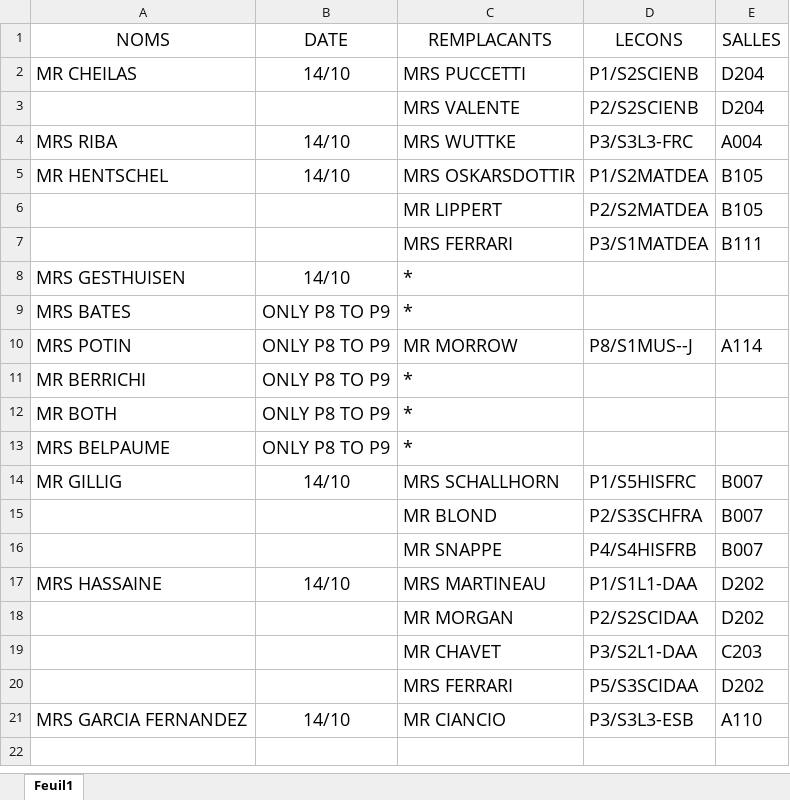
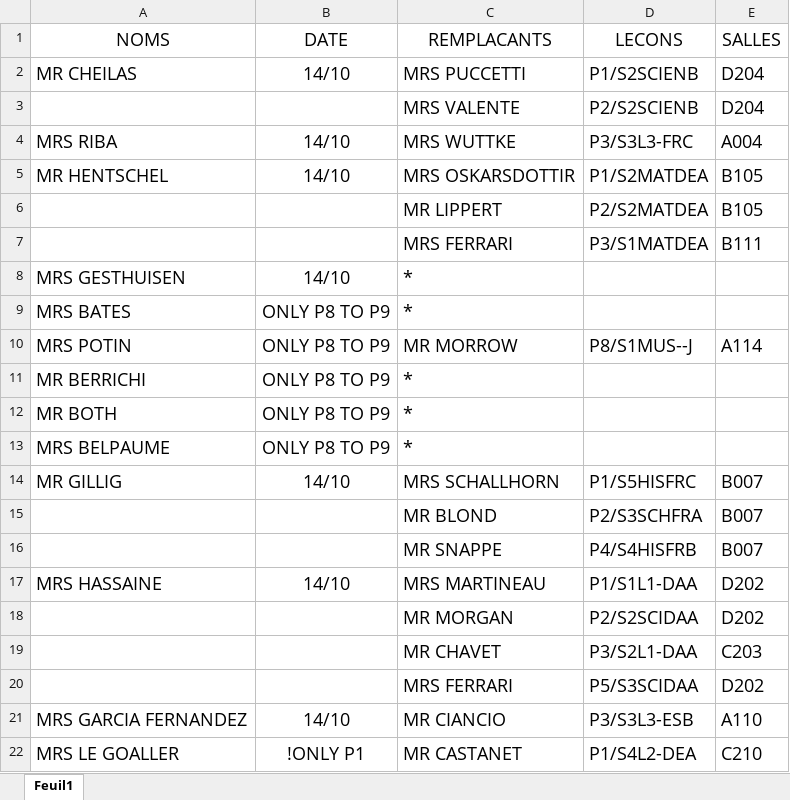
Before and after one commit to MAM-ICT-ADMIN/absences-sec, an Excel workbook: Absences_Sharepoint.xlsx, sheet Feuil1, drawn as a sheet; values as stored, in another font and other column widths than the file's, no borders; the diff names each change by its address in the sheet, - before the commit and + after, or states it on an @@ line.

Commit message:
MAJ absences 2026-10-14 08:40

```diff
--- a/Absences_Sharepoint.xlsx (sheet Feuil1)
+++ b/Absences_Sharepoint.xlsx (sheet Feuil1)
+row 22: MRS LE GOALLER | !ONLY P1 | MR CASTANET | P1/S4L2-DEA | C210
```
